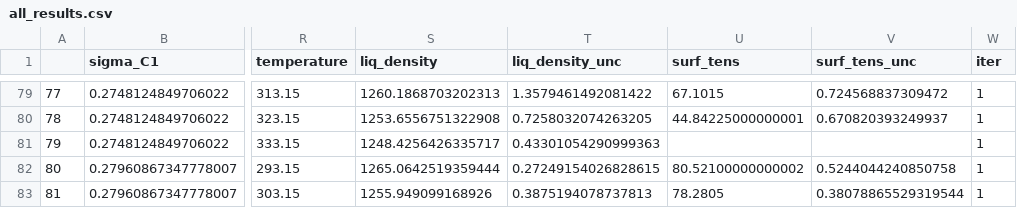
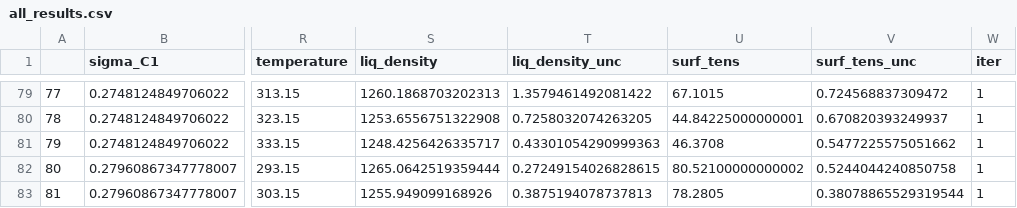
Before and after one commit to MaginnGroup/ES-FFO-Public, a CSV file: Build_GPs/analysis/Gly/vle_iters/all_results.csv, drawn as a sheet; only a part is shown, gaps mark what is left out; the diff names each change by its address in the sheet, - before the commit and + after, or states it on an @@ line.

```diff
--- a/Build_GPs/analysis/Gly/vle_iters/all_results.csv
+++ b/Build_GPs/analysis/Gly/vle_iters/all_results.csv
-U81 (surf_tens): (empty)
+U81 (surf_tens): 46.3708
-V81 (surf_tens_unc): (empty)
+V81 (surf_tens_unc): 0.5477225575051662
```
Also changed, not shown: Build_GPs/analysis/Gly/vle_iters/iter-1/result_errors.csv, Build_GPs/analysis/Gly/vle_iters/iter-1/results.csv.
